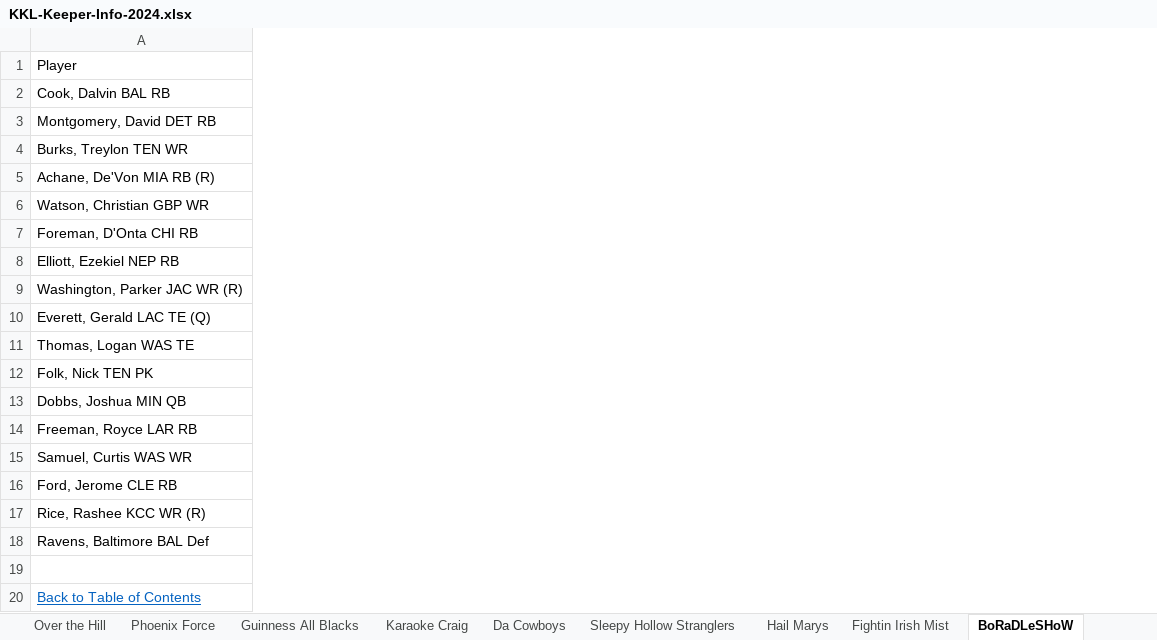
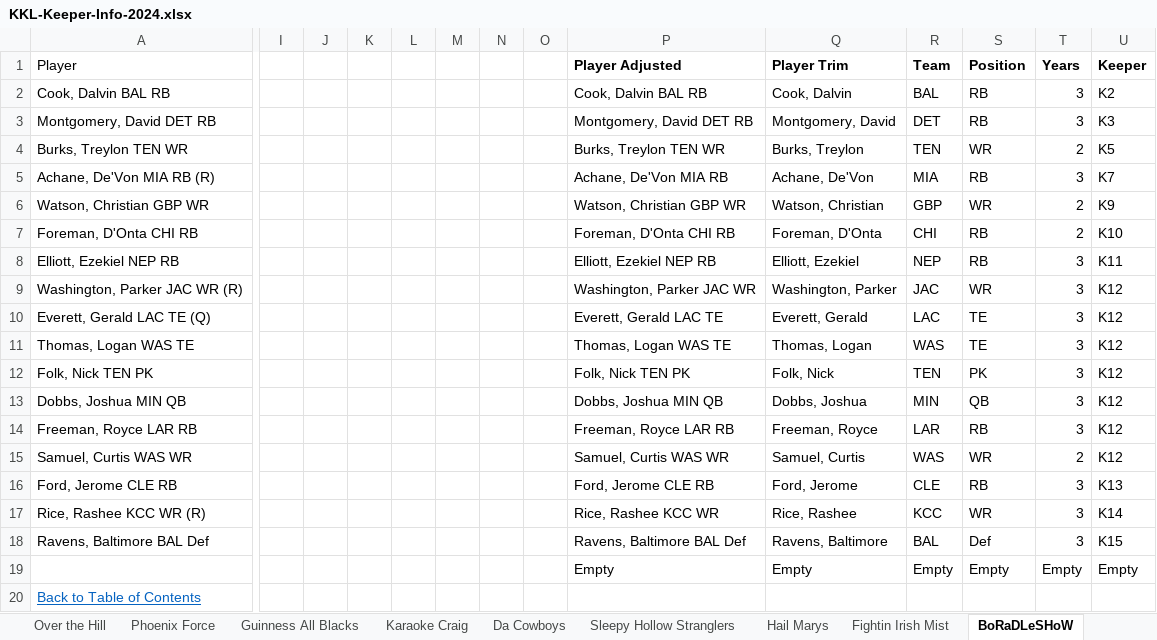
Before and after one commit to cthoesen/knuckleheads, an Excel workbook: public/documents/kkl/KKL-Keeper-Info-2024.xlsx, sheet BoRaDLeSHoW, drawn as a sheet; only a part is shown, gaps mark what is left out; values as stored, in another font and other column widths than the file's, no borders; conditional formats and table styles not drawn; rows hold the shown columns only; the diff names each change by its address in the sheet, - before the commit and + after, or states it on an @@ line.

Commit message:
Update Keeper Info

```diff
--- a/public/documents/kkl/KKL-Keeper-Info-2024.xlsx (sheet BoRaDLeSHoW)
+++ b/public/documents/kkl/KKL-Keeper-Info-2024.xlsx (sheet BoRaDLeSHoW)
+column I, empty
+column J, empty
+column K, empty
+column L, empty
+column M, empty
+column N, empty
+column O, empty
+column P (Player Adjusted), rows 2-19: Cook, Dalvin BAL RB | Montgomery, David DET RB | Burks, Treylon TEN WR | Achane, De'Von MIA RB | Watson, Christian GBP WR | Foreman, D'Onta CHI RB | Elliott, Ezekiel NEP RB | Washington, Parker JAC WR | Everett, Gerald LAC TE | Thomas, Logan WAS TE | Folk, Nick TEN PK | Dobbs, Joshua MIN QB | Freeman, Royce LAR RB | Samuel, Curtis WAS WR | Ford, Jerome CLE RB | Rice, Rashee KCC WR | Ravens, Baltimore BAL Def | Empty
+column Q (Player Trim), rows 2-19: Cook, Dalvin | Montgomery, David | Burks, Treylon | Achane, De'Von | Watson, Christian | Foreman, D'Onta | Elliott, Ezekiel | Washington, Parker | Everett, Gerald | Thomas, Logan | Folk, Nick | Dobbs, Joshua | Freeman, Royce | Samuel, Curtis | Ford, Jerome | Rice, Rashee | Ravens, Baltimore | Empty
+column R (Team), rows 2-19: BAL | DET | TEN | MIA | GBP | CHI | NEP | JAC | LAC | WAS | TEN | MIN | LAR | WAS | CLE | KCC | BAL | Empty
+column S (Position), rows 2-19: RB | RB | WR | RB | WR | RB | RB | WR | TE | TE | PK | QB | RB | WR | RB | WR | Def | Empty
+column T (Years), rows 2-19: 3 | 3 | 2 | 3 | 2 | 2 | 3 | 3 | 3 | 3 | 3 | 3 | 3 | 2 | 3 | 3 | 3 | Empty
+column U (Keeper), rows 2-19: K2 | K3 | K5 | K7 | K9 | K10 | K11 | K12 | K12 | K12 | K12 | K12 | K12 | K12 | K13 | K14 | K15 | Empty
-row 19: (empty)
+row 19:  |  |  |  |  |  |  |  | Empty | Empty | Empty | Empty | Empty | Empty
```
Also changed, not shown: sheet Full Draft Order Without Trades, sheet Full Draft Order, sheet Karaoke Craig, sheet Hipster Doofus, sheet Hail Marys, sheet Wa Wa Wee Wa, 8 more sheets, other sheet tabs, hidden cells, public/documents/mmh/MMH-Keeper-Info-2024.xlsx.
